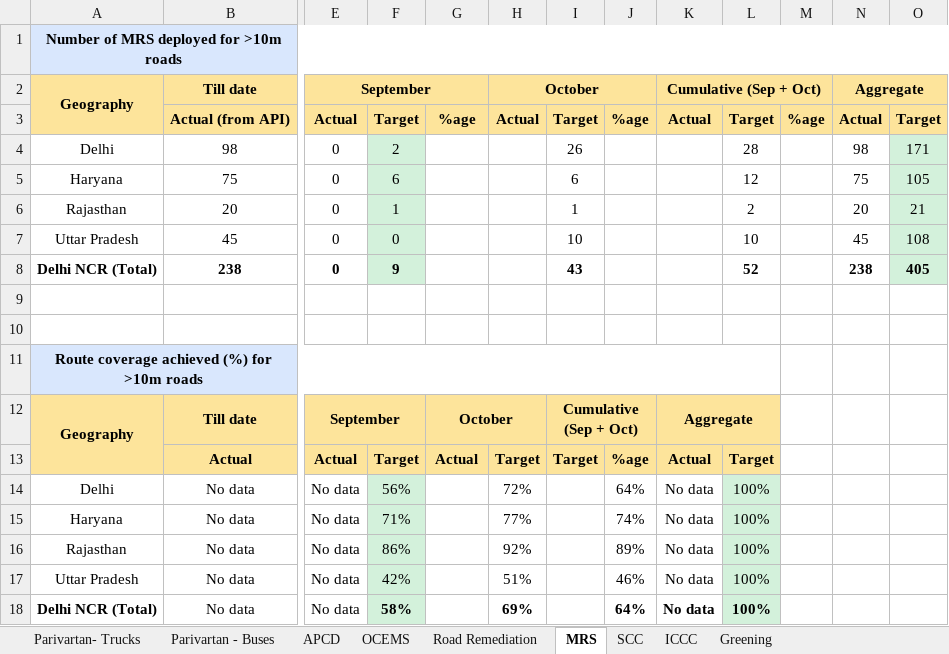
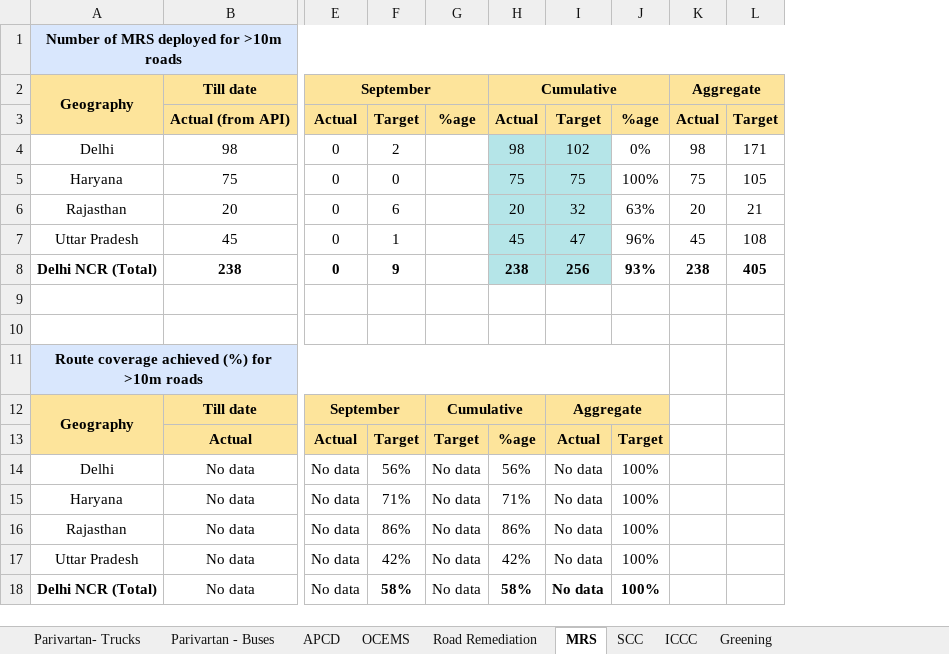
Before and after one commit to corvuss711/pmo-dashboard-v7, an Excel workbook: public/data-download.xlsx, sheet MRS, drawn as a sheet; only a part is shown, gaps mark what is left out; values as stored, in another font and other column widths than the file's, no borders; removed rows and columns are numbered as before the commit, all else as after; the diff names each change by its address in the sheet, - before the commit and + after, or states it on an @@ line.

```diff
--- a/public/data-download.xlsx (sheet MRS)
+++ b/public/data-download.xlsx (sheet MRS)
-column H, rows 2-18: October | Actual |  |  |  |  |  |  |  |  |  | Target | 72% | 77% | 92% | 51% | 69%
-column I, rows 3-13: Target | 26 | 6 | 1 | 10 | 43 |  |  |  | Cumulative (Sep + Oct) | Target
-column J, rows 3-18: %age |  |  |  |  |  |  |  |  |  | %age | 64% | 74% | 89% | 46% | 64%
+column H, rows 2-18: Cumulative | Actual | 98 | 75 | 20 | 45 | 238 |  |  |  |  | %age | 56% | 71% | 86% | 42% | 58%
-column M, row 3: %age
-I2: Cumulative (Sep + Oct)
+I2: (empty)
-K2:M2 merged
-I3: Actual
+I3: Target
-J3: Target
+J3: %age
-F4:F8 fill: #D3F1DB
+F4:F8 fill: none
-I4: (empty)
+I4: 102
-I4:I8 fill: none
+I4:I8 fill: #B5E5E8
-J4: 28
+J4: 0%
-L4:L8 fill: #D3F1DB
+L4:L8 fill: none
-F5: 6
+F5: 0
-I5: (empty)
+I5: 75
-J5: 12
+J5: 100%
-F6: 1
+F6: 6
-I6: (empty)
+I6: 32
-J6: 2
+J6: 63%
-F7: 0
+F7: 1
-I7: (empty)
+I7: 47
-J7: 10
+J7: 96%
-I8: (empty)
+I8: 256
-J8: 52
+J8: 93%
-G12: October
+G12: Cumulative
-G13: Actual
+G13: Target
-F14:F18 fill: #D3F1DB
+F14:F18 fill: none
-G14:G18: (empty)
+G14:G18: No data
-J14:J18 fill: #D3F1DB
+J14:J18 fill: none
```
Also changed, not shown: sheet APCD, sheet SCC, sheet Road Remediation, sheet Parivartan - Buses, sheet Parivartan- Trucks, formulas that keep their value.
